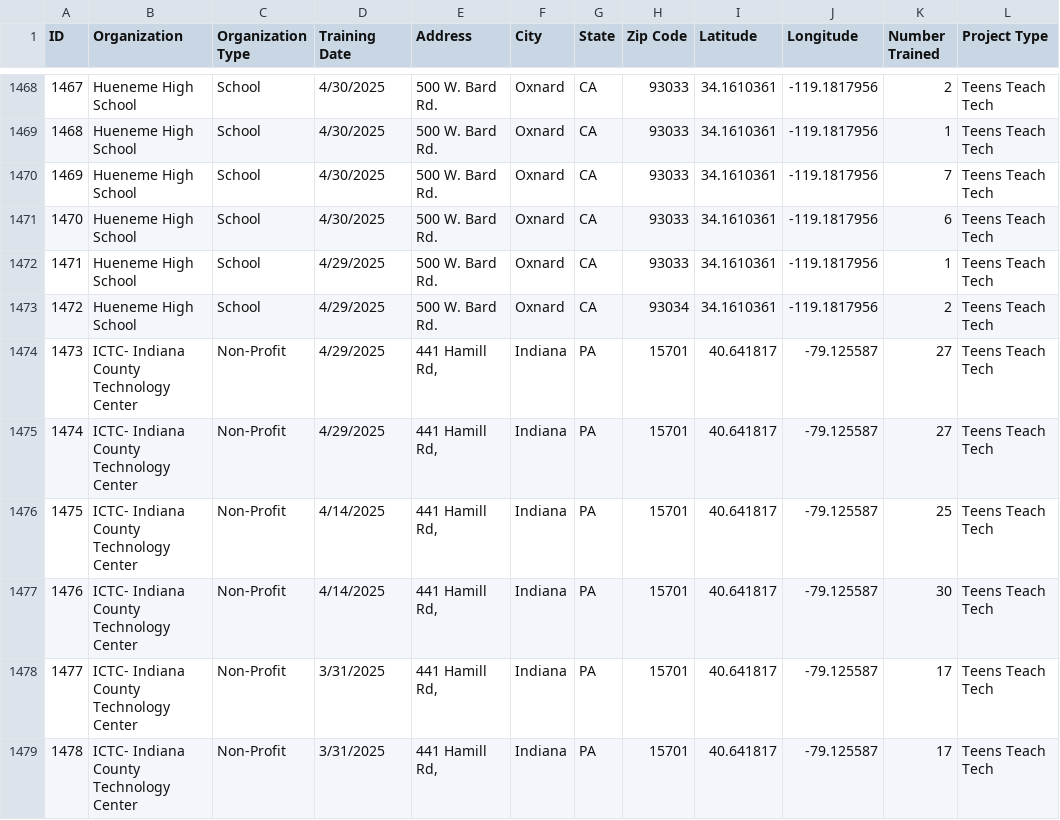
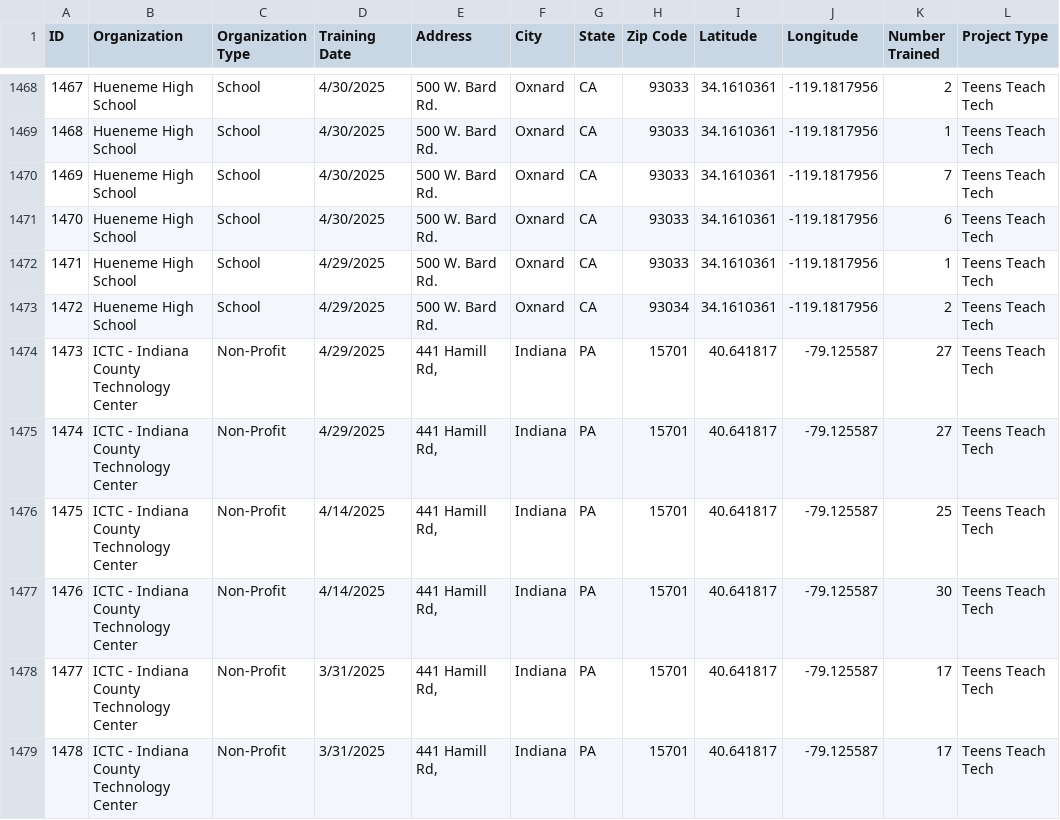
Before and after one commit to timkeane/digital-works, a CSV file: public/data/location.csv, drawn as a sheet; only a part is shown, gaps mark what is left out; the diff covers the shown part only; the diff names each change by its address in the sheet, - before the commit and + after, or states it on an @@ line.

Commit message:
new data

```diff
--- a/public/data/location.csv
+++ b/public/data/location.csv
-B1474:B1479 (Organization): ICTC- Indiana County Technology Center
+B1474:B1479 (Organization): ICTC - Indiana County Technology Center
```
Also changed, not shown: 8 edited cells elsewhere in this file, 5 other files.
